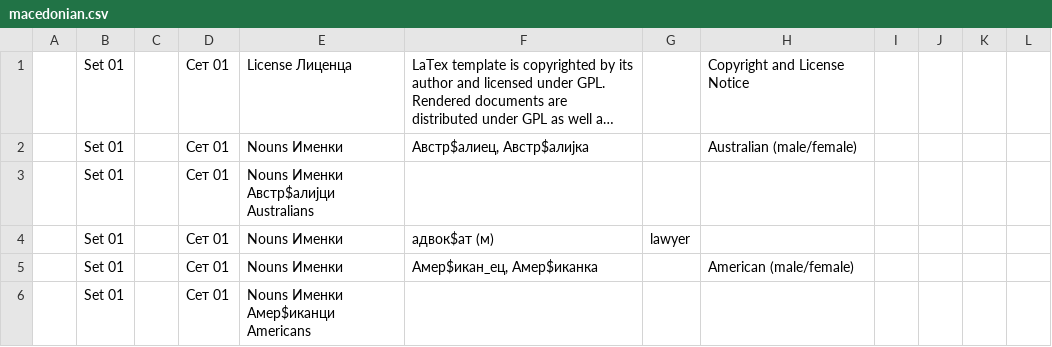
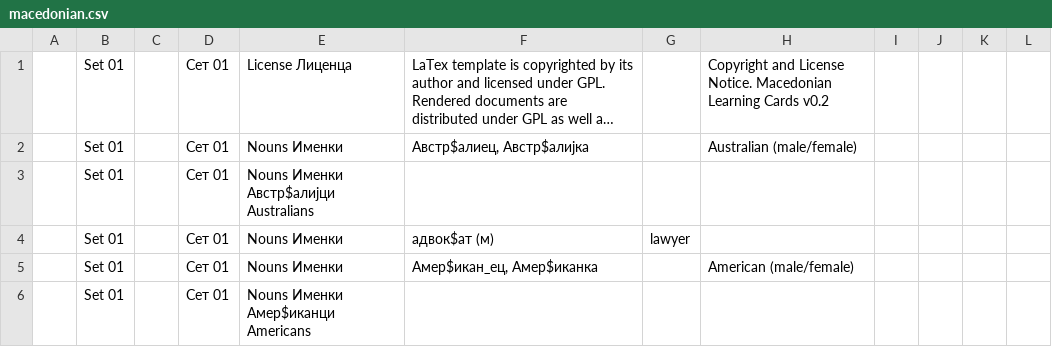
Before and after one commit to jango/macedonian-qcards, a CSV file: macedonian.csv, drawn as a sheet; only a part is shown; long unchanged cells end in …; the diff names each change by its address in the sheet, - before the commit and + after, or states it on an @@ line.

Commit message:
adding version info and license

```diff
--- a/macedonian.csv
+++ b/macedonian.csv
-H1: Copyright and License Notice
+H1: Copyright and License Notice. Macedonian Learning Cards v0.2
```
Also changed, not shown: 1 other file.
